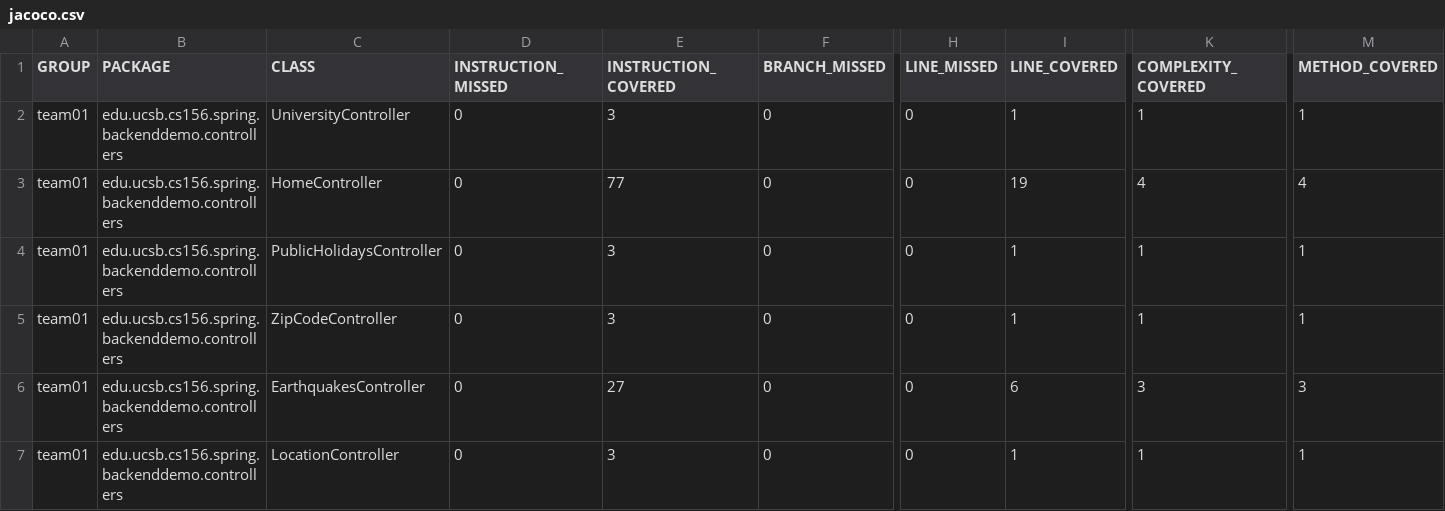
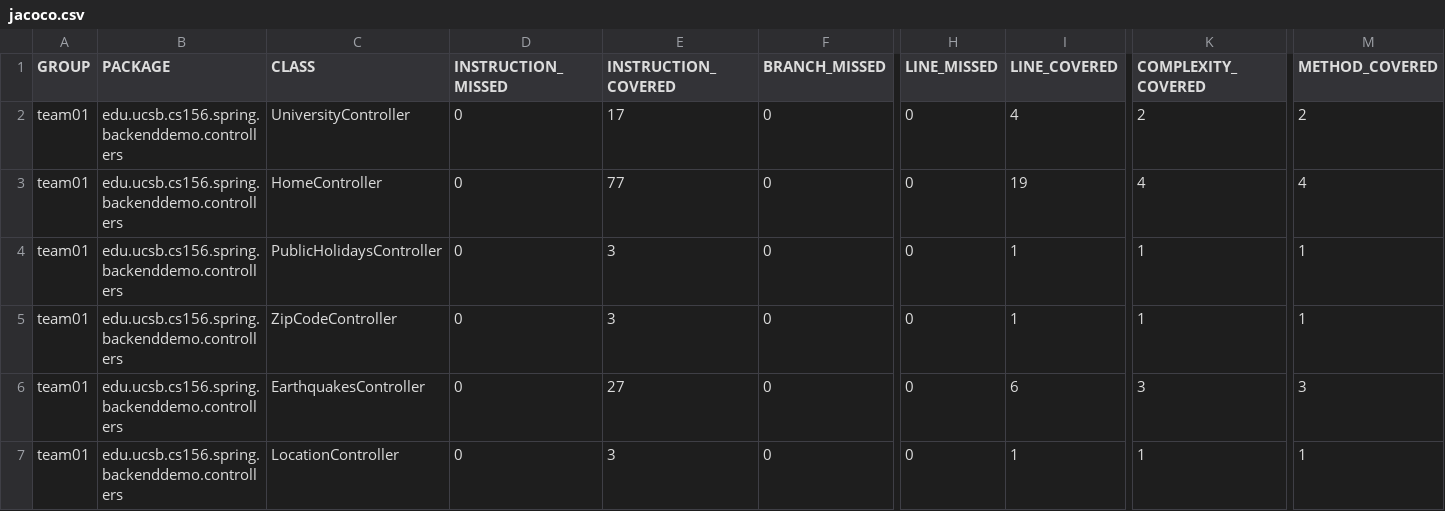
Before and after one commit to ucsb-cs156-s24/team01-s24-4pm-2, a CSV file: jacoco/jacoco.csv, drawn as a sheet; only a part is shown, gaps mark what is left out; the diff names each change by its address in the sheet, - before the commit and + after, or states it on an @@ line.

```diff
--- a/jacoco/jacoco.csv
+++ b/jacoco/jacoco.csv
-E2 (INSTRUCTION_COVERED): 3
+E2 (INSTRUCTION_COVERED): 17
-I2 (LINE_COVERED): 1
+I2 (LINE_COVERED): 4
-K2 (COMPLEXITY_COVERED): 1
+K2 (COMPLEXITY_COVERED): 2
-M2 (METHOD_COVERED): 1
+M2 (METHOD_COVERED): 2
```
Also changed, not shown: 7 other files.
